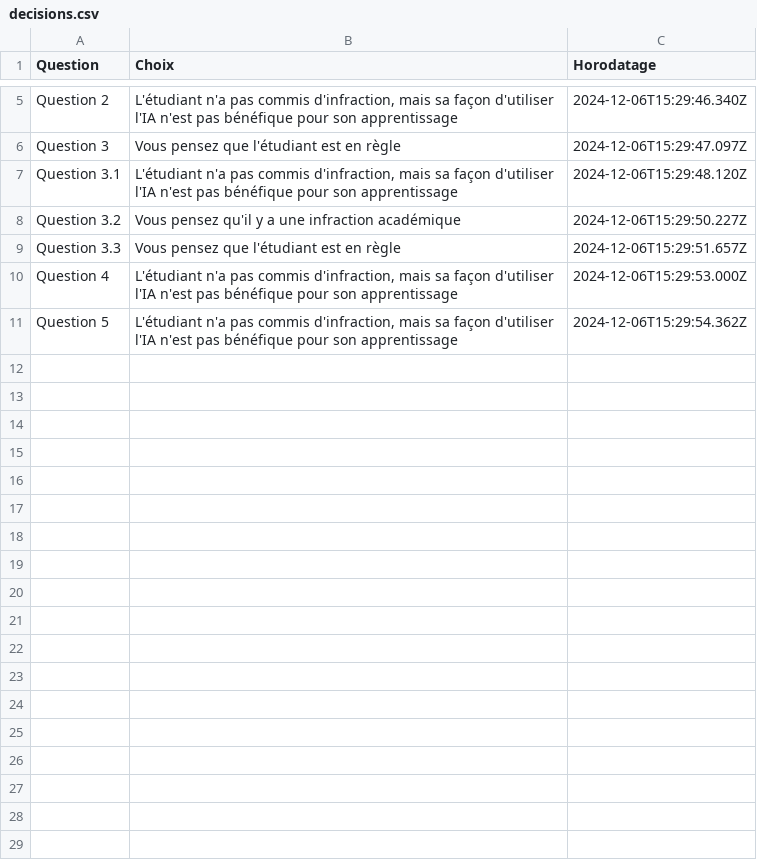
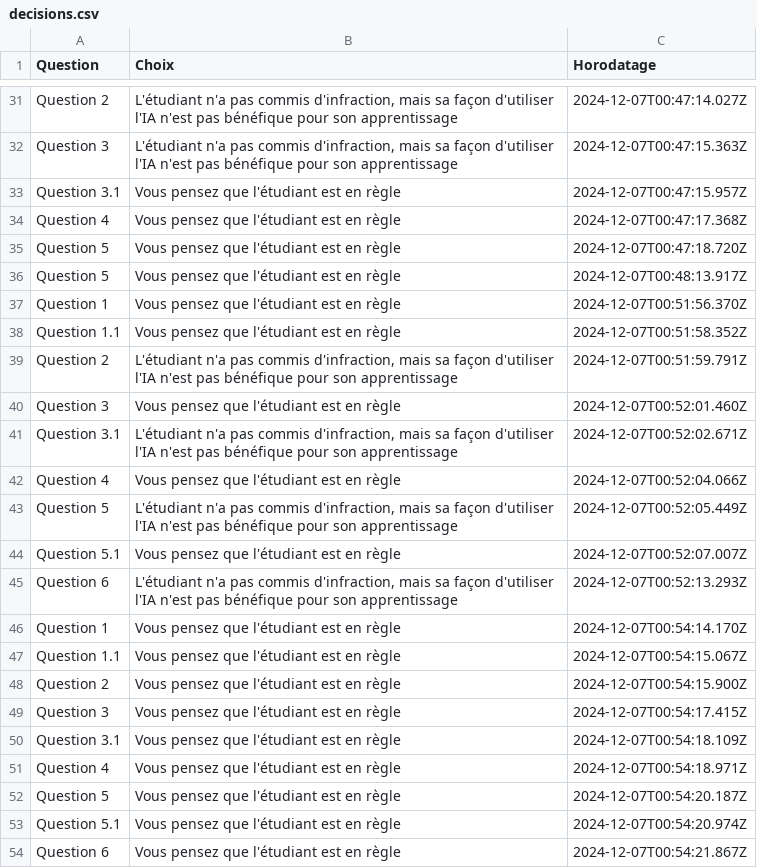
Before and after one commit to thealgeriandeveloper/ProjetATE, a CSV file: backend/decisions.csv, drawn as a sheet; only a part is shown, gaps mark what is left out; removed rows and columns are numbered as before the commit, all else as after; the diff covers the shown part only; the diff names each change by its address in the sheet, - before the commit and + after, or states it on an @@ line.

Commit message:
version actuelle pour momo

```diff
--- a/backend/decisions.csv
+++ b/backend/decisions.csv
-C31 (Horodatage): 2024-12-06T15:29:46.340Z
+C31 (Horodatage): 2024-12-07T00:47:14.027Z
+row 32: Question 3 | L'étudiant n'a pas commis d'infraction, mais sa façon d'utiliser l'IA n'est pas bénéfique pour son apprentissage | 2024-12-07T00:47:15.363Z
+row 33: Question 3.1 | Vous pensez que l'étudiant est en règle | 2024-12-07T00:47:15.957Z
+row 34: Question 4 | Vous pensez que l'étudiant est en règle | 2024-12-07T00:47:17.368Z
+row 35: Question 5 | Vous pensez que l'étudiant est en règle | 2024-12-07T00:47:18.720Z
+row 36: Question 5 | Vous pensez que l'étudiant est en règle | 2024-12-07T00:48:13.917Z
+row 37: Question 1 | Vous pensez que l'étudiant est en règle | 2024-12-07T00:51:56.370Z
+row 38: Question 1.1 | Vous pensez que l'étudiant est en règle | 2024-12-07T00:51:58.352Z
+row 39: Question 2 | L'étudiant n'a pas commis d'infraction, mais sa façon d'utiliser l'IA n'est pas bénéfique pour son apprentissage | 2024-12-07T00:51:59.791Z
-C40 (Horodatage): 2024-12-06T15:29:47.097Z
+C40 (Horodatage): 2024-12-07T00:52:01.460Z
-C41 (Horodatage): 2024-12-06T15:29:48.120Z
+C41 (Horodatage): 2024-12-07T00:52:02.671Z
-row 8: Question 3.2 | Vous pensez qu'il y a une infraction académique | 2024-12-06T15:29:50.227Z
-A42 (Question): Question 3.3
+A42 (Question): Question 4
-C42 (Horodatage): 2024-12-06T15:29:51.657Z
+C42 (Horodatage): 2024-12-07T00:52:04.066Z
-A43 (Question): Question 4
+A43 (Question): Question 5
-C43 (Horodatage): 2024-12-06T15:29:53.000Z
+C43 (Horodatage): 2024-12-07T00:52:05.449Z
+row 44: Question 5.1 | Vous pensez que l'étudiant est en règle | 2024-12-07T00:52:07.007Z
-A45 (Question): Question 5
+A45 (Question): Question 6
-C45 (Horodatage): 2024-12-06T15:29:54.362Z
+C45 (Horodatage): 2024-12-07T00:52:13.293Z
+row 46: Question 1 | Vous pensez que l'étudiant est en règle | 2024-12-07T00:54:14.170Z
+row 47: Question 1.1 | Vous pensez que l'étudiant est en règle | 2024-12-07T00:54:15.067Z
+row 48: Question 2 | Vous pensez que l'étudiant est en règle | 2024-12-07T00:54:15.900Z
+row 49: Question 3 | Vous pensez que l'étudiant est en règle | 2024-12-07T00:54:17.415Z
+row 50: Question 3.1 | Vous pensez que l'étudiant est en règle | 2024-12-07T00:54:18.109Z
+row 51: Question 4 | Vous pensez que l'étudiant est en règle | 2024-12-07T00:54:18.971Z
+row 52: Question 5 | Vous pensez que l'étudiant est en règle | 2024-12-07T00:54:20.187Z
+row 53: Question 5.1 | Vous pensez que l'étudiant est en règle | 2024-12-07T00:54:20.974Z
+row 54: Question 6 | Vous pensez que l'étudiant est en règle | 2024-12-07T00:54:21.867Z
```
Also changed, not shown: 27 added rows, 1 removed row and 2 edited cells elsewhere in this file, 14 other files.
